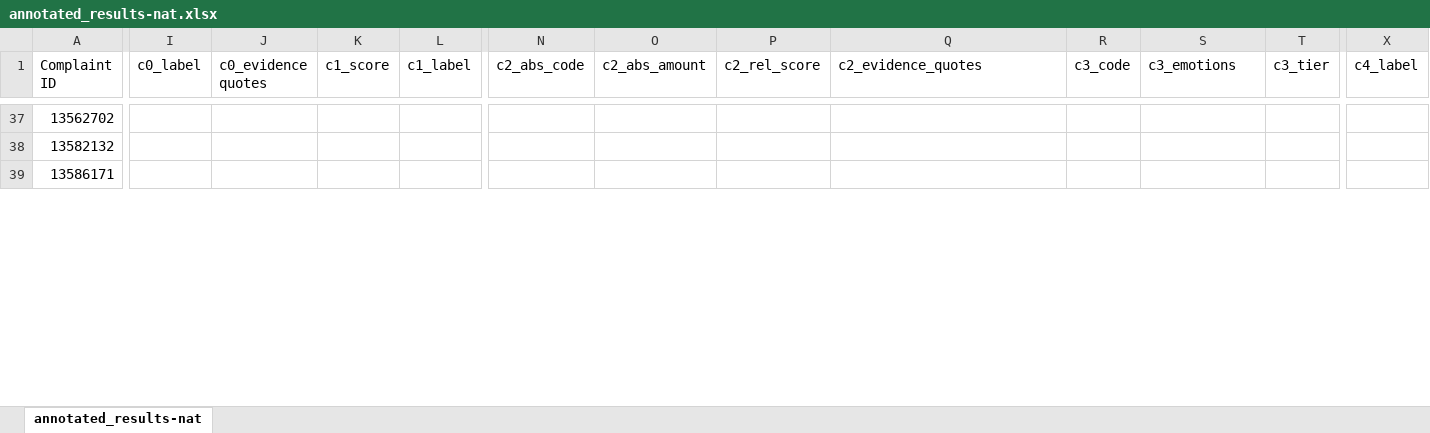
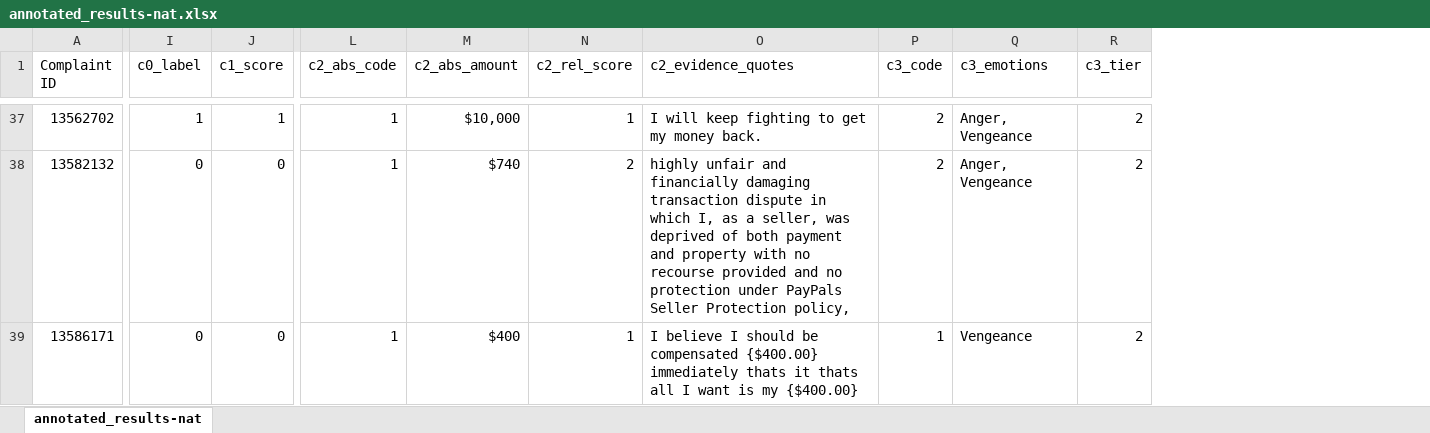
Before and after one commit to wskksw/project_repo, an Excel workbook: annotation_folder/annotated_results-nat.xlsx, sheet annotated_results-nat, drawn as a sheet; only a part is shown, gaps mark what is left out; values as stored, in another font and other column widths than the file's, no borders; removed rows and columns are numbered as before the commit, all else as after; the diff covers the shown part only; the diff names each change by its address in the sheet, - before the commit and + after, or states it on an @@ line.

```diff
--- a/annotation_folder/annotated_results-nat.xlsx (sheet annotated_results-nat)
+++ b/annotation_folder/annotated_results-nat.xlsx (sheet annotated_results-nat)
-column J (c0_evidence quotes), empty
-column L (c1_label), empty
-column X (c4_label), empty
-I37 (c0_label): (empty)
+I37 (c0_label): 1
-J37 (c1_score): (empty)
+J37 (c1_score): 1
-L37:L39 (c2_abs_code): (empty)
+L37:L39 (c2_abs_code): 1
-M37 (c2_abs_amount): (empty)
+M37 (c2_abs_amount): $10,000
-N37 (c2_rel_score): (empty)
+N37 (c2_rel_score): 1
-O37 (c2_evidence_quotes): (empty)
+O37 (c2_evidence_quotes): I will keep fighting to get my money back.
-P37:P38 (c3_code): (empty)
+P37:P38 (c3_code): 2
-Q37:Q38 (c3_emotions): (empty)
+Q37:Q38 (c3_emotions): Anger, Vengeance
-R37:R39 (c3_tier): (empty)
+R37:R39 (c3_tier): 2
-I38:I39 (c0_label): (empty)
+I38:I39 (c0_label): 0
-J38:J39 (c1_score): (empty)
+J38:J39 (c1_score): 0
-M38 (c2_abs_amount): (empty)
+M38 (c2_abs_amount): $740
-N38 (c2_rel_score): (empty)
+N38 (c2_rel_score): 2
-O38 (c2_evidence_quotes): (empty)
+O38 (c2_evidence_quotes): highly unfair and financially damaging transaction dispute in which I, as a seller, was deprived of both payment and property with no recourse provided and no protection under PayPals Seller Protection policy,
-M39 (c2_abs_amount): (empty)
+M39 (c2_abs_amount): $400
-N39 (c2_rel_score): (empty)
+N39 (c2_rel_score): 1
-O39 (c2_evidence_quotes): (empty)
+O39 (c2_evidence_quotes): I believe I should be compensated {$400.00} immediately thats it thats all I want is my {$400.00}
-P39 (c3_code): (empty)
+P39 (c3_code): 1
-Q39 (c3_emotions): (empty)
+Q39 (c3_emotions): Vengeance
```
Also changed, not shown: 243 edited cells elsewhere in this sheet, 4 other files.
